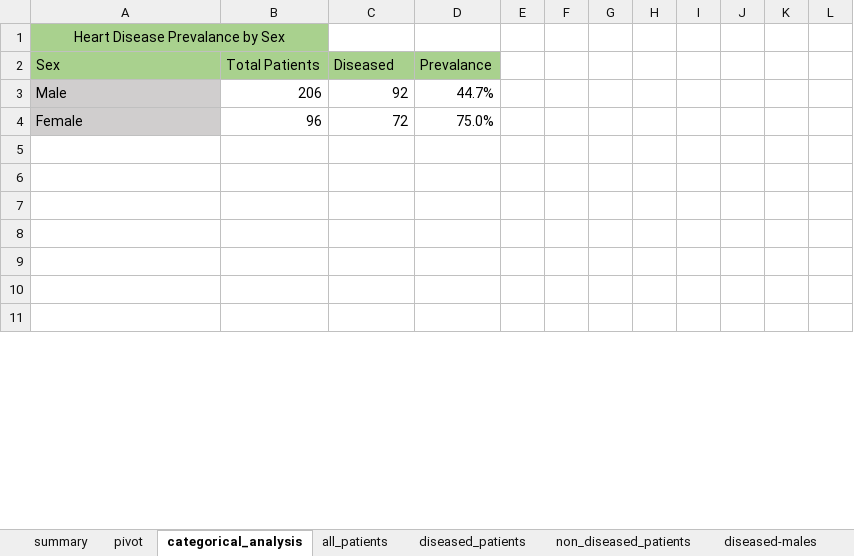
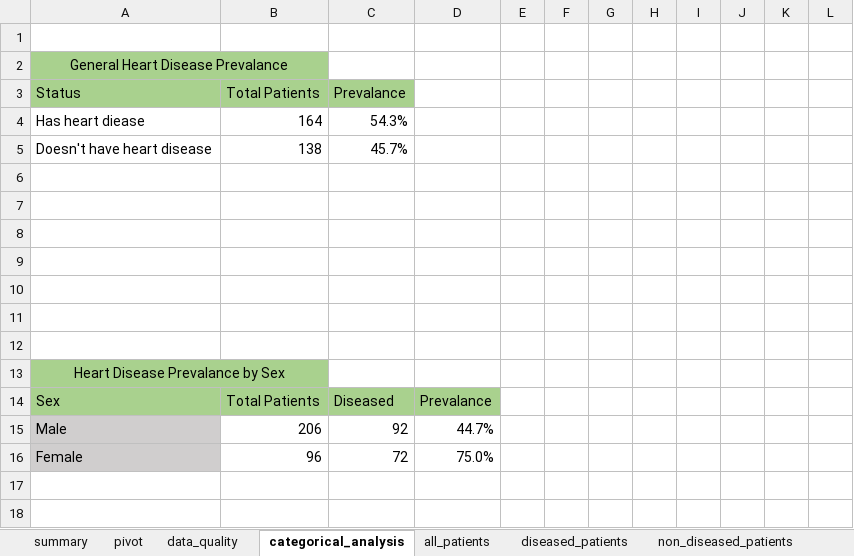
Before and after one commit to jakedmtr/heart-disease-analysis, an Excel workbook: excel/heart_disease_analysis.xlsx, sheet categorical_analysis, drawn as a sheet; only a part is shown; the shorter side is filled out with more unchanged rows; values as stored, in another font and other column widths than the file's, no borders; charts and pictures not drawn; the diff names each change by its address in the sheet, - before the commit and + after, or states it on an @@ line.

```diff
--- a/excel/heart_disease_analysis.xlsx (sheet categorical_analysis)
+++ b/excel/heart_disease_analysis.xlsx (sheet categorical_analysis)
+sheet tab: data_quality
+row 1: (empty)
+row 2: General Heart Disease Prevalance
+row 3: Status | Total Patients | Prevalance
+row 4: Has heart diease | 164 | 54.3%
+row 5: Doesn't have heart disease | 138 | 45.7%
+row 6: (empty)
+row 7: (empty)
+row 8: (empty)
+row 9: (empty)
+row 10: (empty)
+row 11: (empty)
+row 12: (empty)
```
Also changed, not shown: sheet non-diseased_females, sheet diseased-females, sheet diseased-males, sheet non-diseased_males, sheet diseased_patients, sheet summary, 2 more sheets, formulas that keep their value, charts or pictures.
